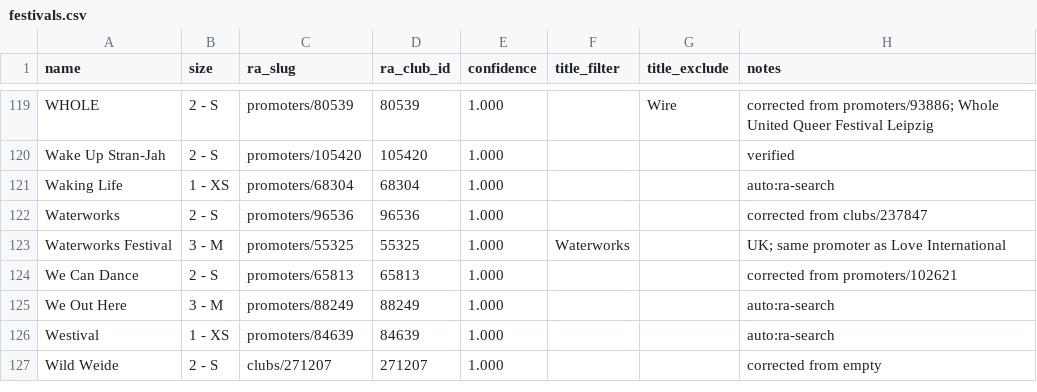
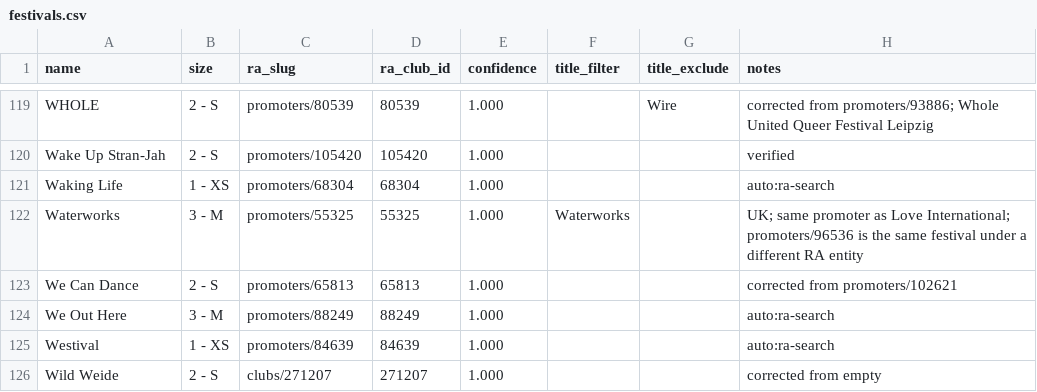
Before and after one commit to s-howe/festival-analysis, a CSV file: source-data/festivals.csv, drawn as a sheet; only a part is shown, gaps mark what is left out.

Commit message:
Coalescing Waterworks into single promoter

```diff
--- a/source-data/festivals.csv
+++ b/source-data/festivals.csv
@@ -121,4 +121,3 @@ Wake Up Stran-Jah,2 - S,promoters/105420,105420,1.000,,,verified
 Waking Life,1 - XS,promoters/68304,68304,1.000,,,auto:ra-search
-Waterworks,2 - S,promoters/96536,96536,1.000,,,corrected from clubs/237847
-Waterworks Festival,3 - M,promoters/55325,55325,1.000,Waterworks,,UK; same promoter as Love International
+Waterworks,3 - M,promoters/55325,55325,1.000,Waterworks,,UK; same promoter as Love International; promoters/96536 is the same festival under a different RA entity
 We Can Dance,2 - S,promoters/65813,65813,1.000,,,corrected from promoters/102621
```
